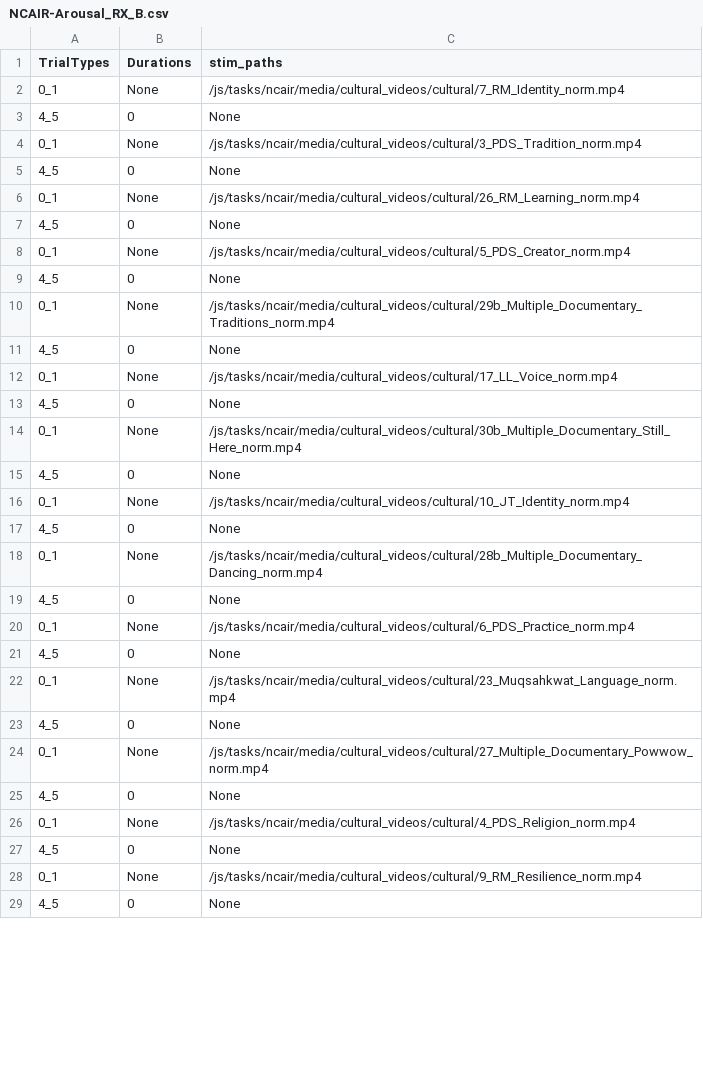
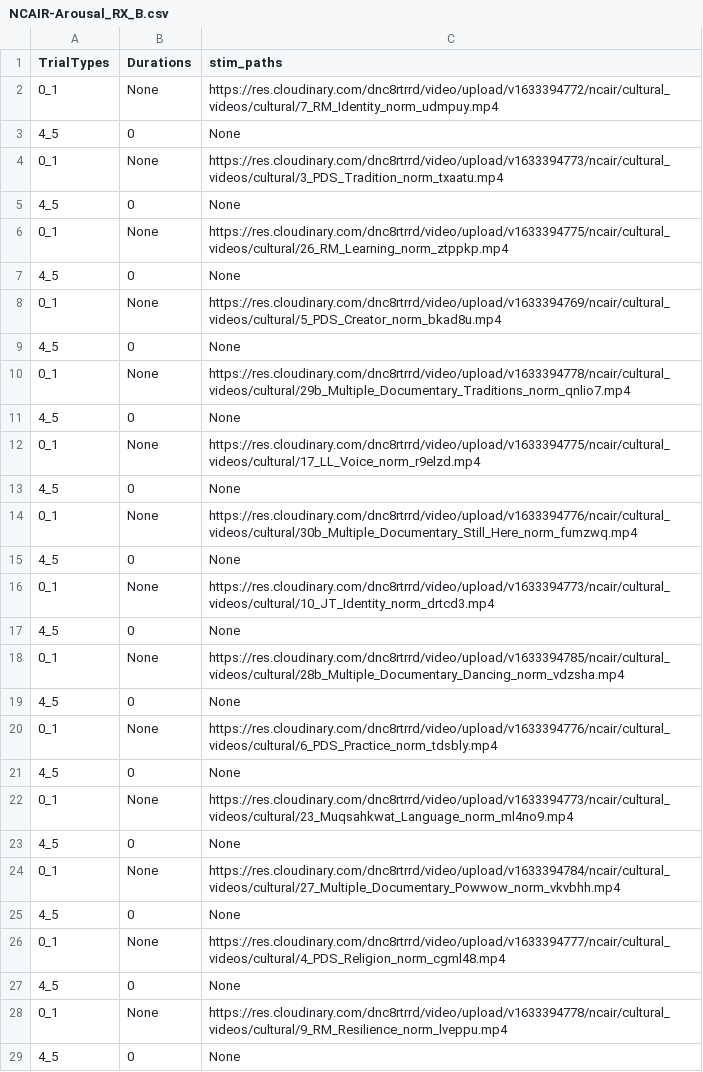
Before and after one commit to laureate-institute-for-brain-research/StimToolOnline, a CSV file: public/js/tasks/ncair/NCAIR-Arousal_RX_B.csv, drawn as a sheet; only a part is shown; the diff covers the shown part only.

Commit message:
ised cd video for NCAIR_Arousal

```diff
--- a/public/js/tasks/ncair/NCAIR-Arousal_RX_B.csv
+++ b/public/js/tasks/ncair/NCAIR-Arousal_RX_B.csv
@@ -1,29 +1,29 @@
 TrialTypes,Durations,stim_paths
-0_1,None,/js/tasks/ncair/media/cultural_videos/cultural/7_RM_Identity_norm.mp4
+0_1,None,https://res.cloudinary.com/dnc8rtrrd/video/upload/v1633394772/ncair/cultural_videos/cultural/7_RM_Identity_norm_udmpuy.mp4
 4_5,0,None
-0_1,None,/js/tasks/ncair/media/cultural_videos/cultural/3_PDS_Tradition_norm.mp4
+0_1,None,https://res.cloudinary.com/dnc8rtrrd/video/upload/v1633394773/ncair/cultural_videos/cultural/3_PDS_Tradition_norm_txaatu.mp4
 4_5,0,None
-0_1,None,/js/tasks/ncair/media/cultural_videos/cultural/26_RM_Learning_norm.mp4
+0_1,None,https://res.cloudinary.com/dnc8rtrrd/video/upload/v1633394775/ncair/cultural_videos/cultural/26_RM_Learning_norm_ztppkp.mp4
 4_5,0,None
-0_1,None,/js/tasks/ncair/media/cultural_videos/cultural/5_PDS_Creator_norm.mp4
+0_1,None,https://res.cloudinary.com/dnc8rtrrd/video/upload/v1633394769/ncair/cultural_videos/cultural/5_PDS_Creator_norm_bkad8u.mp4
 4_5,0,None
-0_1,None,/js/tasks/ncair/media/cultural_videos/cultural/29b_Multiple_Documentary_Traditions_norm.mp4
+0_1,None,https://res.cloudinary.com/dnc8rtrrd/video/upload/v1633394778/ncair/cultural_videos/cultural/29b_Multiple_Documentary_Traditions_norm_qnlio7.mp4
 4_5,0,None
-0_1,None,/js/tasks/ncair/media/cultural_videos/cultural/17_LL_Voice_norm.mp4
+0_1,None,https://res.cloudinary.com/dnc8rtrrd/video/upload/v1633394775/ncair/cultural_videos/cultural/17_LL_Voice_norm_r9elzd.mp4
 4_5,0,None
-0_1,None,/js/tasks/ncair/media/cultural_videos/cultural/30b_Multiple_Documentary_Still_Here_norm.mp4
+0_1,None,https://res.cloudinary.com/dnc8rtrrd/video/upload/v1633394776/ncair/cultural_videos/cultural/30b_Multiple_Documentary_Still_Here_norm_fumzwq.mp4
 4_5,0,None
-0_1,None,/js/tasks/ncair/media/cultural_videos/cultural/10_JT_Identity_norm.mp4
+0_1,None,https://res.cloudinary.com/dnc8rtrrd/video/upload/v1633394773/ncair/cultural_videos/cultural/10_JT_Identity_norm_drtcd3.mp4
 4_5,0,None
-0_1,None,/js/tasks/ncair/media/cultural_videos/cultural/28b_Multiple_Documentary_Dancing_norm.mp4
+0_1,None,https://res.cloudinary.com/dnc8rtrrd/video/upload/v1633394785/ncair/cultural_videos/cultural/28b_Multiple_Documentary_Dancing_norm_vdzsha.mp4
 4_5,0,None
-0_1,None,/js/tasks/ncair/media/cultural_videos/cultural/6_PDS_Practice_norm.mp4
+0_1,None,https://res.cloudinary.com/dnc8rtrrd/video/upload/v1633394776/ncair/cultural_videos/cultural/6_PDS_Practice_norm_tdsbly.mp4
 4_5,0,None
-0_1,None,/js/tasks/ncair/media/cultural_videos/cultural/23_Muqsahkwat_Language_norm.mp4
+0_1,None,https://res.cloudinary.com/dnc8rtrrd/video/upload/v1633394773/ncair/cultural_videos/cultural/23_Muqsahkwat_Language_norm_ml4no9.mp4
 4_5,0,None
-0_1,None,/js/tasks/ncair/media/cultural_videos/cultural/27_Multiple_Documentary_Powwow_norm.mp4
+0_1,None,https://res.cloudinary.com/dnc8rtrrd/video/upload/v1633394784/ncair/cultural_videos/cultural/27_Multiple_Documentary_Powwow_norm_vkvbhh.mp4
 4_5,0,None
-0_1,None,/js/tasks/ncair/media/cultural_videos/cultural/4_PDS_Religion_norm.mp4
+0_1,None,https://res.cloudinary.com/dnc8rtrrd/video/upload/v1633394777/ncair/cultural_videos/cultural/4_PDS_Religion_norm_cgml48.mp4
 4_5,0,None
-0_1,None,/js/tasks/ncair/media/cultural_videos/cultural/9_RM_Resilience_norm.mp4
+0_1,None,https://res.cloudinary.com/dnc8rtrrd/video/upload/v1633394778/ncair/cultural_videos/cultural/9_RM_Resilience_norm_lveppu.mp4
 4_5,0,None
```
Also changed, not shown: 14 edited cells elsewhere in this file.
